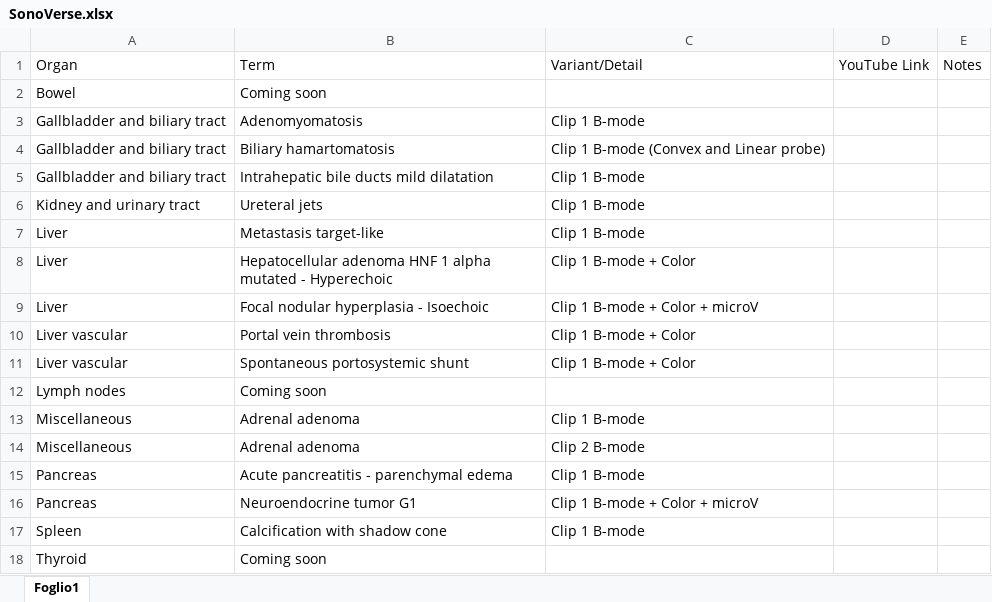
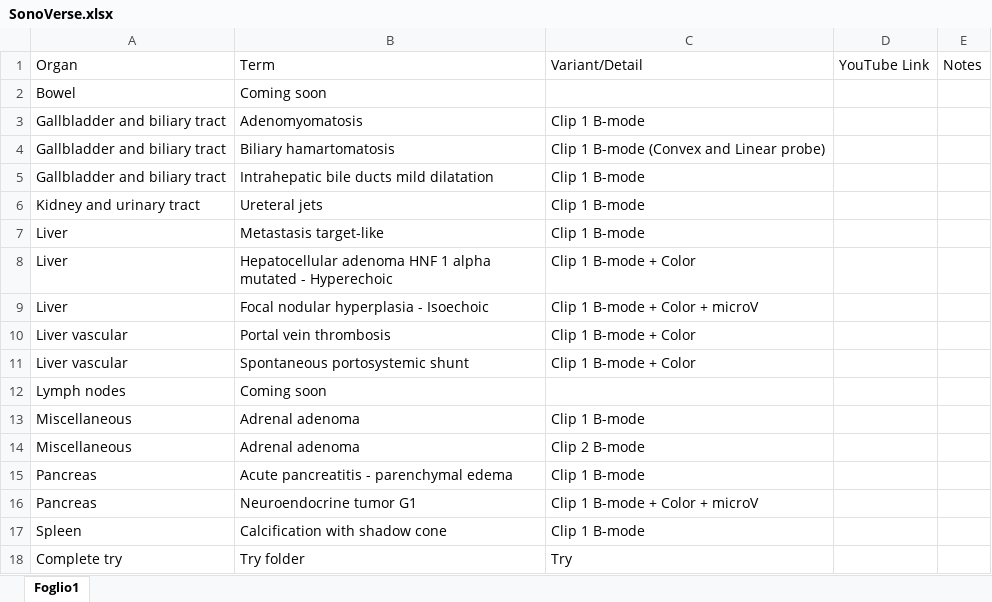
Before and after one commit to mattiaparatore/SonoVerse-vug, an Excel workbook: SonoVerse.xlsx, sheet Foglio1, drawn as a sheet; values as stored, in another font and other column widths than the file's, no borders; removed rows and columns are numbered as before the commit, all else as after; the diff names each change by its address in the sheet, - before the commit and + after, or states it on an @@ line.

Commit message:
Aggiorna Excel e HTML

```diff
--- a/SonoVerse.xlsx (sheet Foglio1)
+++ b/SonoVerse.xlsx (sheet Foglio1)
-row 18: Thyroid | Coming soon
+row 18: Complete try | Try folder | Try
```
Also changed, not shown: 1 other file.
